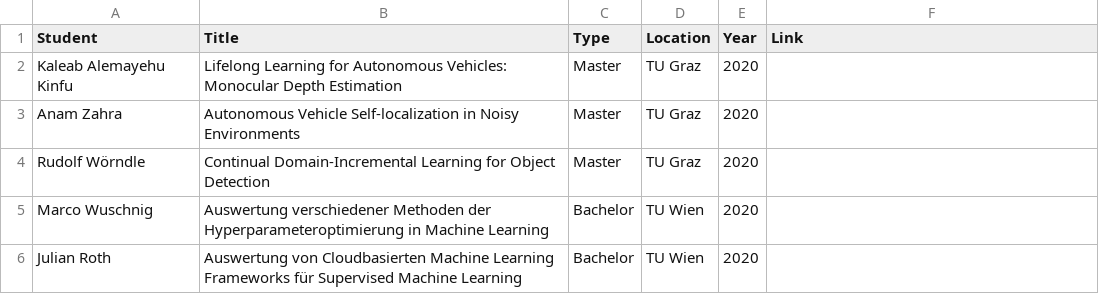
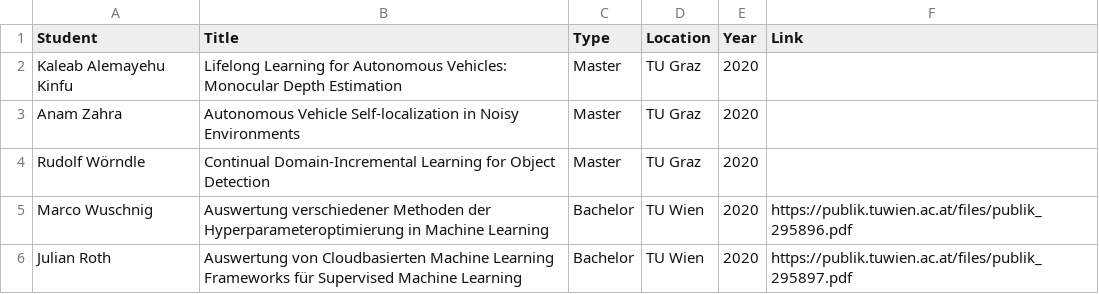
Before and after one commit to embedded-machine-learning/webpage, a CSV file: _data/Theses.csv, drawn as a sheet.

```diff
--- a/_data/Theses.csv
+++ b/_data/Theses.csv
@@ -4,3 +4,3 @@ Anam Zahra,Autonomous Vehicle Self-localization in Noisy Environments,Master,TU
 Rudolf Wörndle,Continual Domain-Incremental Learning for Object Detection,Master,TU Graz,2020,,
-Marco Wuschnig,Auswertung verschiedener Methoden der Hyperparameteroptimierung in Machine Learning,Bachelor,TU Wien,2020,,
-Julian Roth,Auswertung von Cloudbasierten Machine Learning Frameworks für Supervised Machine Learning,Bachelor,TU Wien,2020,,
+Marco Wuschnig,Auswertung verschiedener Methoden der Hyperparameteroptimierung in Machine Learning,Bachelor,TU Wien,2020,https://publik.tuwien.ac.at/files/publik_295896.pdf,
+Julian Roth,Auswertung von Cloudbasierten Machine Learning Frameworks für Supervised Machine Learning,Bachelor,TU Wien,2020,https://publik.tuwien.ac.at/files/publik_295897.pdf,
```
Also changed, not shown: _data/Software.csv, 1 other file.
